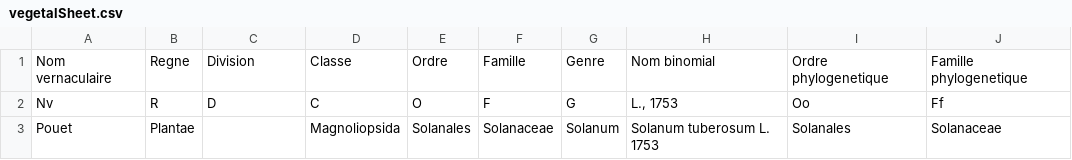
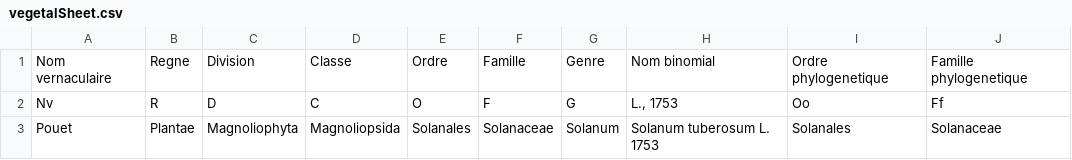
Before and after one commit to VanessaMaigne/CucurbitaMaxima, a CSV file: data/vegetalSheet.csv, drawn as a sheet.

```diff
--- a/data/vegetalSheet.csv
+++ b/data/vegetalSheet.csv
@@ -2,2 +2,2 @@ Nom vernaculaire|Regne|Division|Classe|Ordre|Famille|Genre|Nom binomial|Ordre ph
 Nv|R|D|C|O|F|G|L., 1753|Oo|Ff|
-Pouet|Plantae||Magnoliopsida|Solanales|Solanaceae|Solanum|Solanum tuberosum L. 1753|Solanales|Solanaceae|
+Pouet|Plantae|Magnoliophyta|Magnoliopsida|Solanales|Solanaceae|Solanum|Solanum tuberosum L. 1753|Solanales|Solanaceae|
```
Also changed, not shown: 6 other files.
